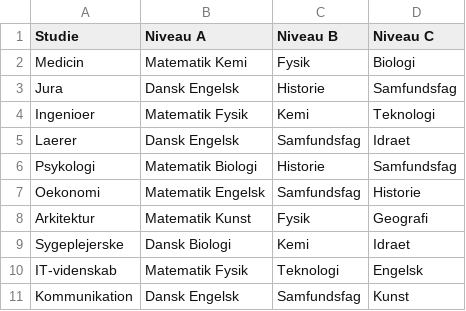
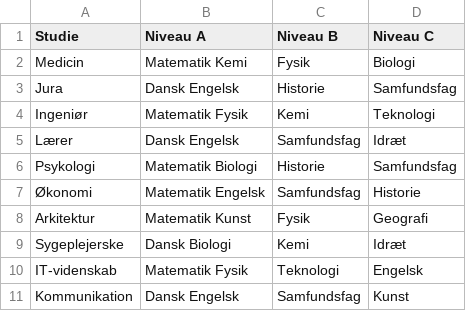
Before and after one commit to PatrickGregersenPFA/Til_HKI, a CSV file: Kraevede_Fag.csv, drawn as a sheet.

Commit message:
Update Kraevede_Fag.csv

```diff
--- a/Kraevede_Fag.csv
+++ b/Kraevede_Fag.csv
@@ -3,8 +3,8 @@ Medicin,Matematik Kemi,Fysik,Biologi
 Jura,Dansk Engelsk,Historie,Samfundsfag
-Ingenioer,Matematik Fysik,Kemi,Teknologi
-Laerer,Dansk Engelsk,Samfundsfag,Idraet
+Ingeniør,Matematik Fysik,Kemi,Teknologi
+Lærer,Dansk Engelsk,Samfundsfag,Idræt
 Psykologi,Matematik Biologi,Historie,Samfundsfag
-Oekonomi,Matematik Engelsk,Samfundsfag,Historie
+Økonomi,Matematik Engelsk,Samfundsfag,Historie
 Arkitektur,Matematik Kunst,Fysik,Geografi
-Sygeplejerske,Dansk Biologi,Kemi,Idraet
+Sygeplejerske,Dansk Biologi,Kemi,Idræt
 IT-videnskab,Matematik Fysik,Teknologi,Engelsk
```
